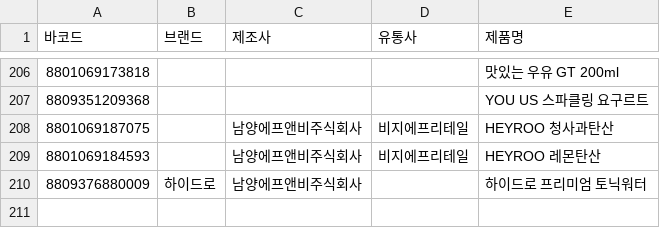
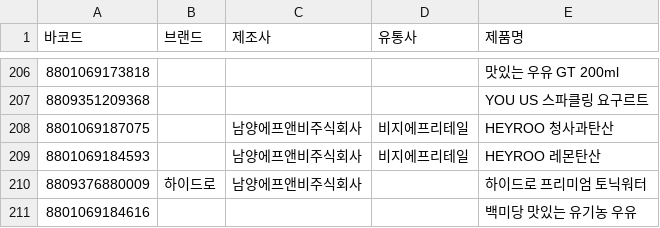
Before and after one commit to NullFull/isnamyang, a CSV file: backend/data/products.csv, drawn as a sheet; only a part is shown, gaps mark what is left out; the diff names each change by its address in the sheet, - before the commit and + after, or states it on an @@ line.

Commit message:
Update products.csv

```diff
--- a/backend/data/products.csv
+++ b/backend/data/products.csv
+row 211: 8801069184616 |  |  |  | 백미당 맛있는 유기농 우유
```
